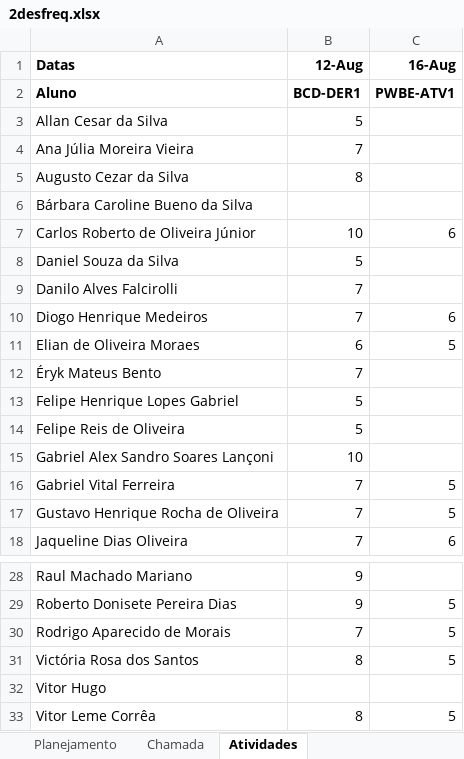
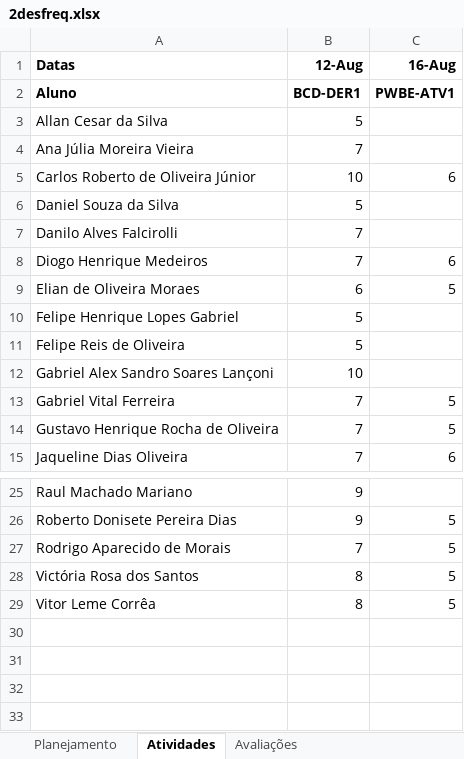
Before and after one commit to wellifabio/senai2021, an Excel workbook: 2des/2desfreq.xlsx, sheet Atividades, drawn as a sheet; only a part is shown, gaps mark what is left out; values as stored, in another font and other column widths than the file's, no borders; the diff names each change by its address in the sheet, - before the commit and + after, or states it on an @@ line.

```diff
--- a/2des/2desfreq.xlsx (sheet Atividades)
+++ b/2des/2desfreq.xlsx (sheet Atividades)
-sheet tab: Chamada
+sheet tab: Avaliações
-row 5: Augusto Cezar da Silva | 8
-row 6: Bárbara Caroline Bueno da Silva
-row 12: Éryk Mateus Bento | 7
-row 32: Vitor Hugo
```
Also changed, not shown: 16 other files.
